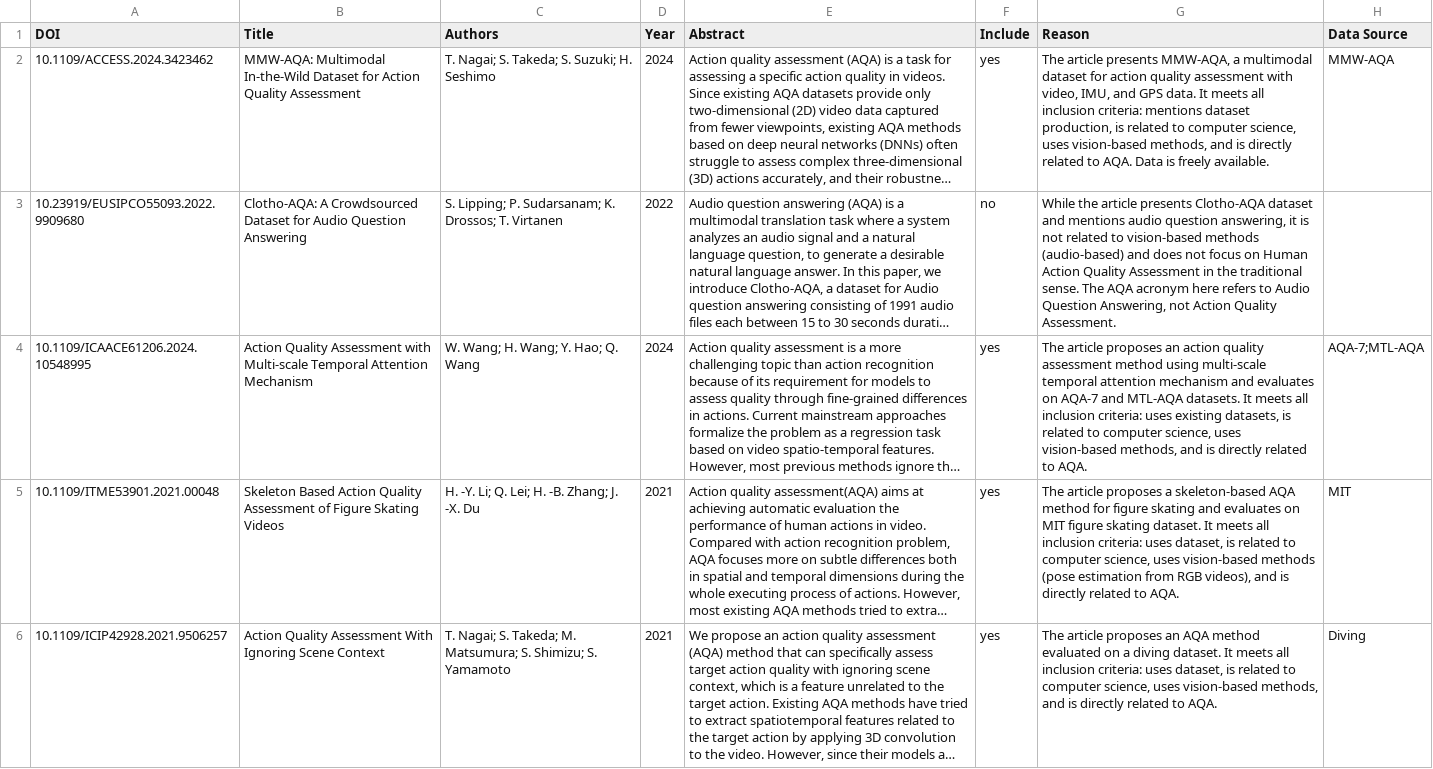
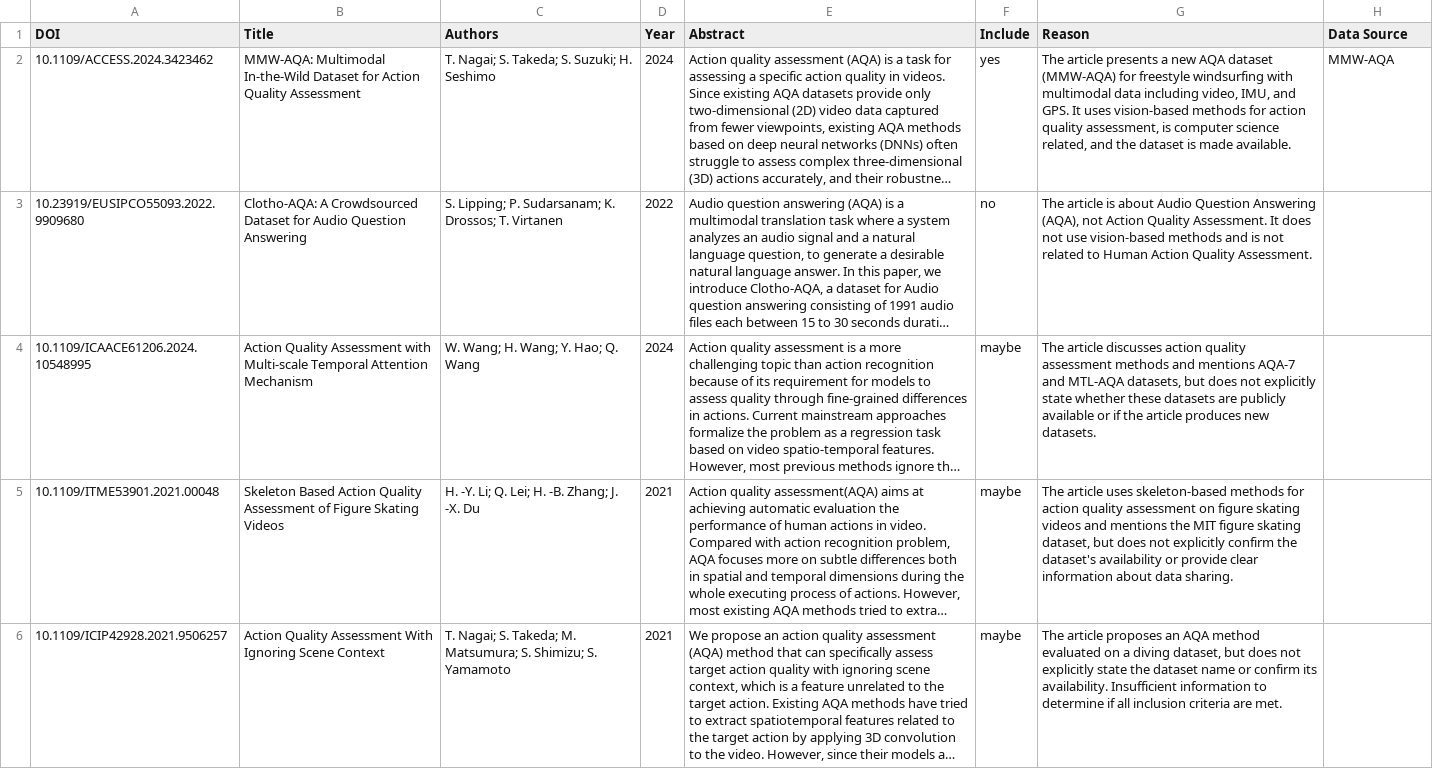
Before and after one commit to FBK-OpenIoT/automating-prisma-public, a CSV file: data/results/CLAUDE_df_evaluated_validation.csv, drawn as a sheet; only a part is shown; long unchanged cells end in …; the diff covers the shown part only; the diff names each change by its address in the sheet, - before the commit and + after, or states it on an @@ line.

```diff
--- a/data/results/CLAUDE_df_evaluated_validation.csv
+++ b/data/results/CLAUDE_df_evaluated_validation.csv
-G2 (Reason): …article presents MMW-AQA, a multimodal dataset for action quality assessment with video, IMU, and GPS data. It meets all inclusion criteria: mentions dataset production, is related to computer science, uses vision-based methods, and is directly related to AQA. Data is freely available.
+G2 (Reason): …article presents a new AQA dataset (MMW-AQA) for freestyle windsurfing with multimodal data including video, IMU, and GPS. It uses vision-based methods for action quality assessment, is computer science related, and the dataset is made available.
-G3 (Reason): While the article presents Clotho-AQA dataset and mentions audio question answering, it is not related to vision-based methods (audio-based) and does not focus on Human Action Quality Assessment in the traditional sense. The AQA acronym here refers to Audio Question Answering, not Action Quality…
+G3 (Reason): The article is about Audio Question Answering (AQA), not Action Quality Assessment. It does not use vision-based methods and is not related to Human Action Quality…
-F4:F6 (Include): yes
+F4:F6 (Include): maybe
-G4 (Reason): The article proposes an action quality assessment method using multi-scale temporal attention mechanism and evaluates on AQA-7 and MTL-AQA datasets. It meets all inclusion criteria: uses existing datasets, is related to computer science, uses vision-based methods, and is directly related to AQA.
+G4 (Reason): The article discusses action quality assessment methods and mentions AQA-7 and MTL-AQA datasets, but does not explicitly state whether these datasets are publicly available or if the article produces new datasets.
-H4 (Data Source): AQA-7;MTL-AQA
+H4 (Data Source): (empty)
-G5 (Reason): The article proposes a skeleton-based AQA method for figure skating and evaluates on MIT figure skating dataset. It meets all inclusion criteria: uses dataset, is related to computer science, uses vision-based methods (pose estimation from RGB videos), and is directly related to AQA.
+G5 (Reason): The article uses skeleton-based methods for action quality assessment on figure skating videos and mentions the MIT figure skating dataset, but does not explicitly confirm the dataset's availability or provide clear information about data sharing.
-H5 (Data Source): MIT
+H5 (Data Source): (empty)
-G6 (Reason): …a diving dataset. It meets all inclusion criteria: uses dataset, is related to computer science, uses vision-based methods, and is directly related to AQA.
+G6 (Reason): …a diving dataset, but does not explicitly state the dataset name or confirm its availability. Insufficient information to determine if all inclusion criteria are met.
-H6 (Data Source): Diving
+H6 (Data Source): (empty)
```
Also changed, not shown: 165 edited cells elsewhere in this file, data/results/CLAUDE_screening/records.csv, data/results/CLAUDE_screening/runs_cost_summary.csv, 10 other files.
